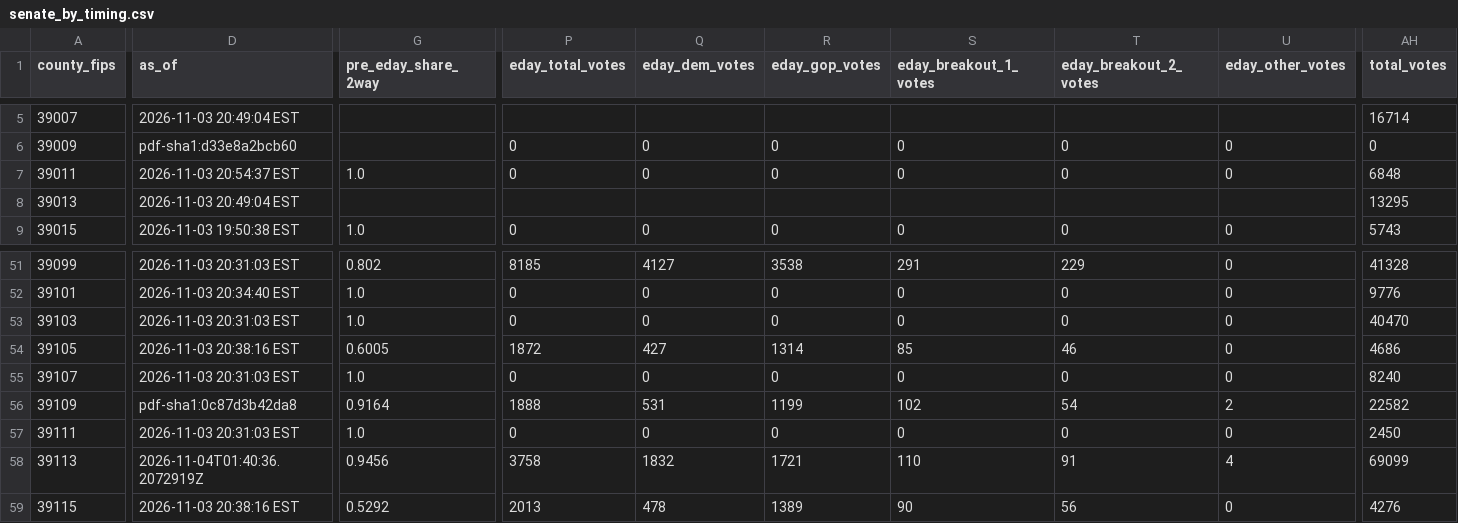
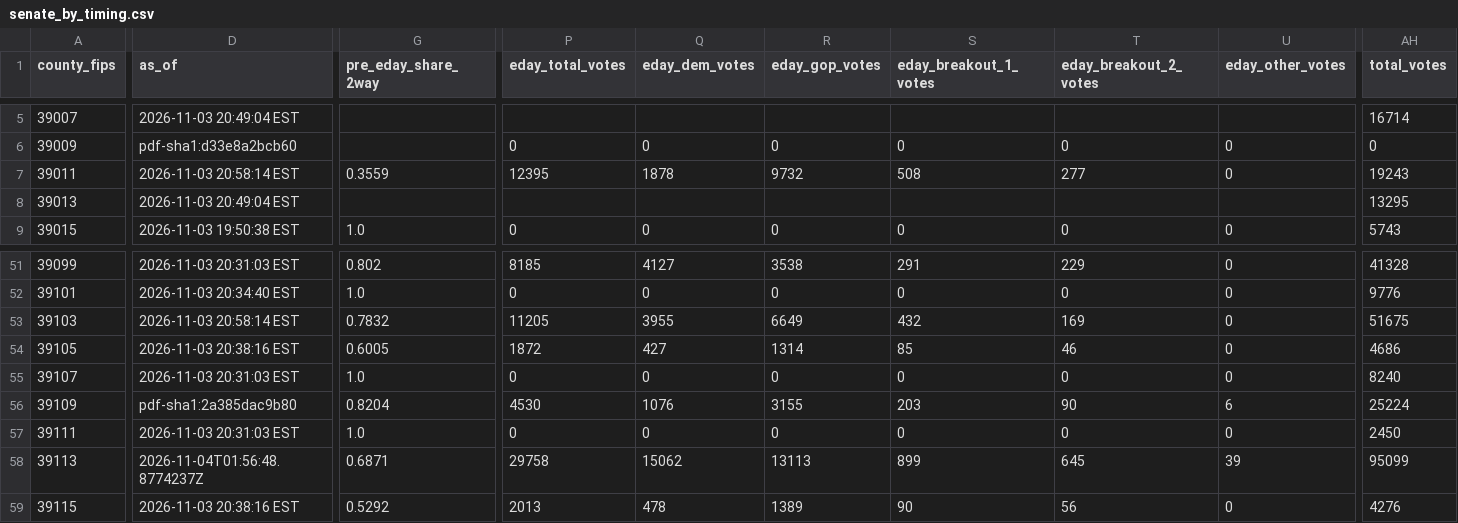
Before and after one commit to dscarvalone/scrapers2026, a CSV file: results/senate_by_timing.csv, drawn as a sheet; only a part is shown, gaps mark what is left out; the diff covers the shown part only; the diff names each change by its address in the sheet, - before the commit and + after, or states it on an @@ line.

```diff
--- a/results/senate_by_timing.csv
+++ b/results/senate_by_timing.csv
-D7 (as_of): 2026-11-03 20:54:37 EST
+D7 (as_of): 2026-11-03 20:58:14 EST
-G7 (pre_eday_share_2way): 1.0
+G7 (pre_eday_share_2way): 0.3559
-P7 (eday_total_votes): 0
+P7 (eday_total_votes): 12395
-Q7 (eday_dem_votes): 0
+Q7 (eday_dem_votes): 1878
-R7 (eday_gop_votes): 0
+R7 (eday_gop_votes): 9732
-S7 (eday_breakout_1_votes): 0
+S7 (eday_breakout_1_votes): 508
-T7 (eday_breakout_2_votes): 0
+T7 (eday_breakout_2_votes): 277
-AH7 (total_votes): 6848
+AH7 (total_votes): 19243
-D53 (as_of): 2026-11-03 20:31:03 EST
+D53 (as_of): 2026-11-03 20:58:14 EST
-G53 (pre_eday_share_2way): 1.0
+G53 (pre_eday_share_2way): 0.7832
-P53 (eday_total_votes): 0
+P53 (eday_total_votes): 11205
-Q53 (eday_dem_votes): 0
+Q53 (eday_dem_votes): 3955
-R53 (eday_gop_votes): 0
+R53 (eday_gop_votes): 6649
-S53 (eday_breakout_1_votes): 0
+S53 (eday_breakout_1_votes): 432
-T53 (eday_breakout_2_votes): 0
+T53 (eday_breakout_2_votes): 169
-AH53 (total_votes): 40470
+AH53 (total_votes): 51675
-D56 (as_of): pdf-sha1:0c87d3b42da8
+D56 (as_of): pdf-sha1:2a385dac9b80
-G56 (pre_eday_share_2way): 0.9164
+G56 (pre_eday_share_2way): 0.8204
-P56 (eday_total_votes): 1888
+P56 (eday_total_votes): 4530
-Q56 (eday_dem_votes): 531
+Q56 (eday_dem_votes): 1076
-R56 (eday_gop_votes): 1199
+R56 (eday_gop_votes): 3155
-S56 (eday_breakout_1_votes): 102
+S56 (eday_breakout_1_votes): 203
-T56 (eday_breakout_2_votes): 54
+T56 (eday_breakout_2_votes): 90
-U56 (eday_other_votes): 2
+U56 (eday_other_votes): 6
-AH56 (total_votes): 22582
+AH56 (total_votes): 25224
-D58 (as_of): 2026-11-04T01:40:36.2072919Z
+D58 (as_of): 2026-11-04T01:56:48.8774237Z
-G58 (pre_eday_share_2way): 0.9456
+G58 (pre_eday_share_2way): 0.6871
-P58 (eday_total_votes): 3758
+P58 (eday_total_votes): 29758
-Q58 (eday_dem_votes): 1832
+Q58 (eday_dem_votes): 15062
-R58 (eday_gop_votes): 1721
+R58 (eday_gop_votes): 13113
-S58 (eday_breakout_1_votes): 110
+S58 (eday_breakout_1_votes): 899
-T58 (eday_breakout_2_votes): 91
+T58 (eday_breakout_2_votes): 645
-U58 (eday_other_votes): 4
+U58 (eday_other_votes): 39
-AH58 (total_votes): 69099
+AH58 (total_votes): 95099
```
Also changed, not shown: 51 edited cells elsewhere in this file, counties/miami/data/summary_wide.csv, results/senate_statewide_by_county.csv, 1 other file.
